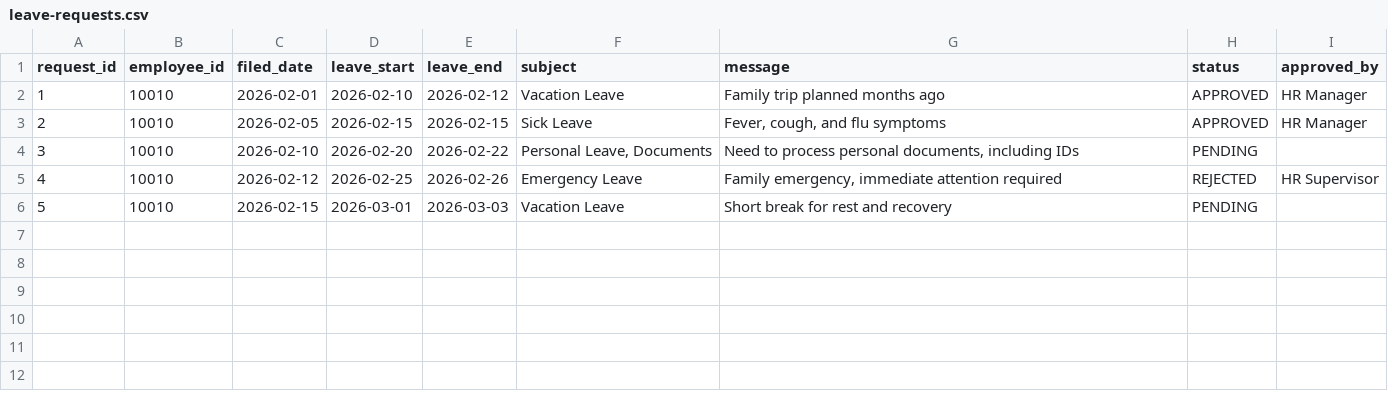
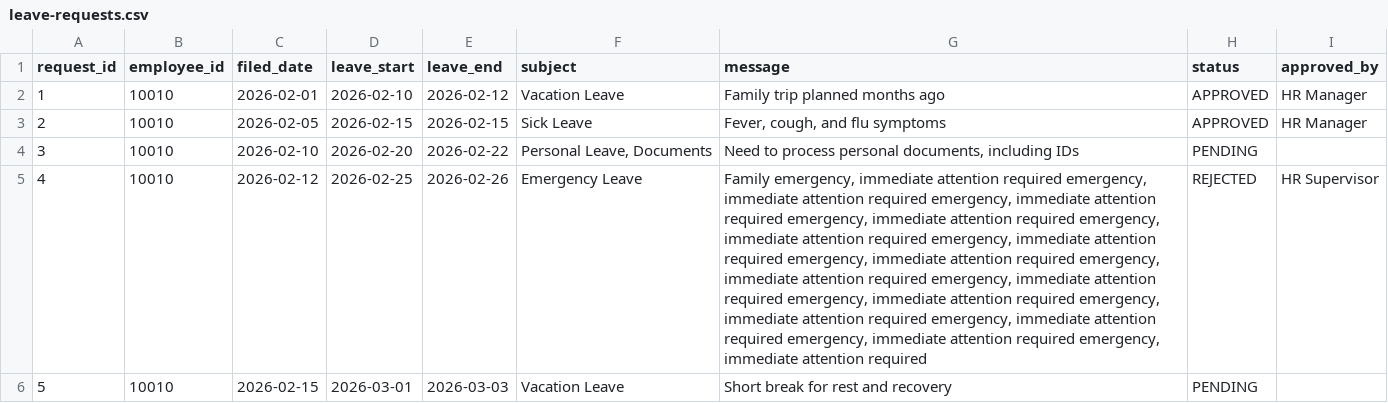
Before and after one commit to djkier/payroll-app, a CSV file: src/main/resources/csv-files/leave-requests.csv, drawn as a sheet; the diff names each change by its address in the sheet, - before the commit and + after, or states it on an @@ line.

Commit message:
Add row leave dialog box

```diff
--- a/src/main/resources/csv-files/leave-requests.csv
+++ b/src/main/resources/csv-files/leave-requests.csv
-G5 (message): …attention required
+G5 (message): …attention required emergency, immediate attention required emergency, immediate attention required emergency, immediate attention required emergency, immediate attention required emergency, immediate attention required emergency, immediate attention required emergency, immediate attention required emergency, immediate attention required emergency, immediate attention required emergency, immediate attention required emergency, immediate attention required emergency, immediate attention required emergency, immediate attention required
```
Also changed, not shown: 4 other files.
